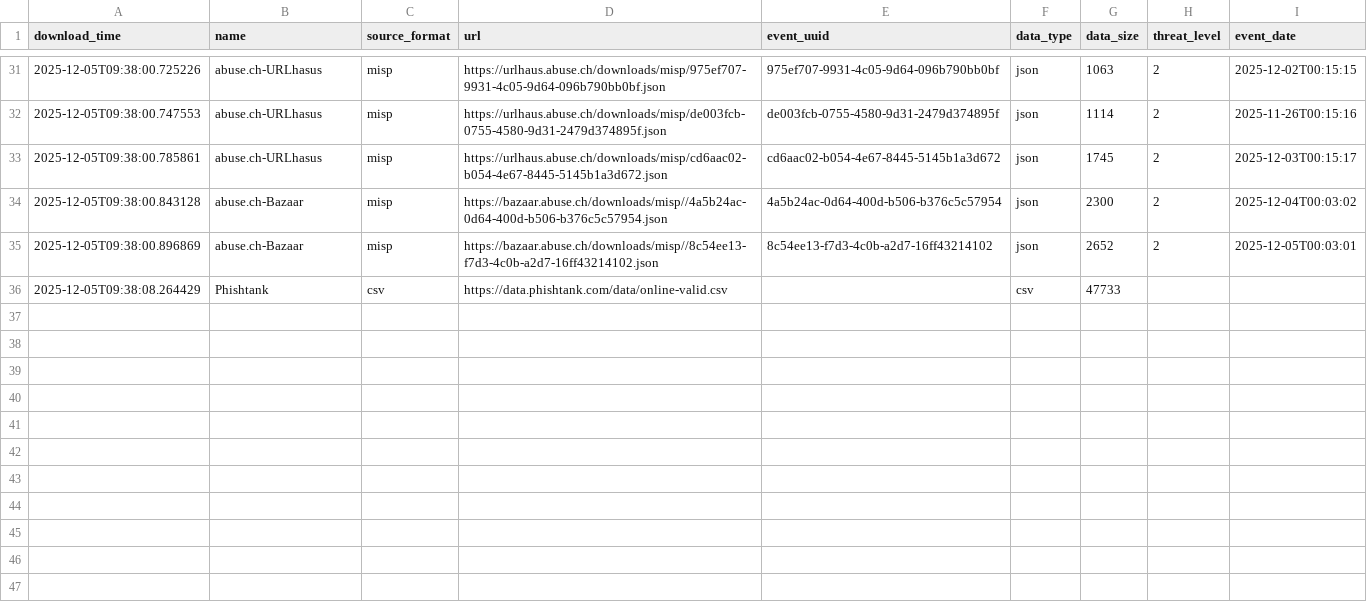
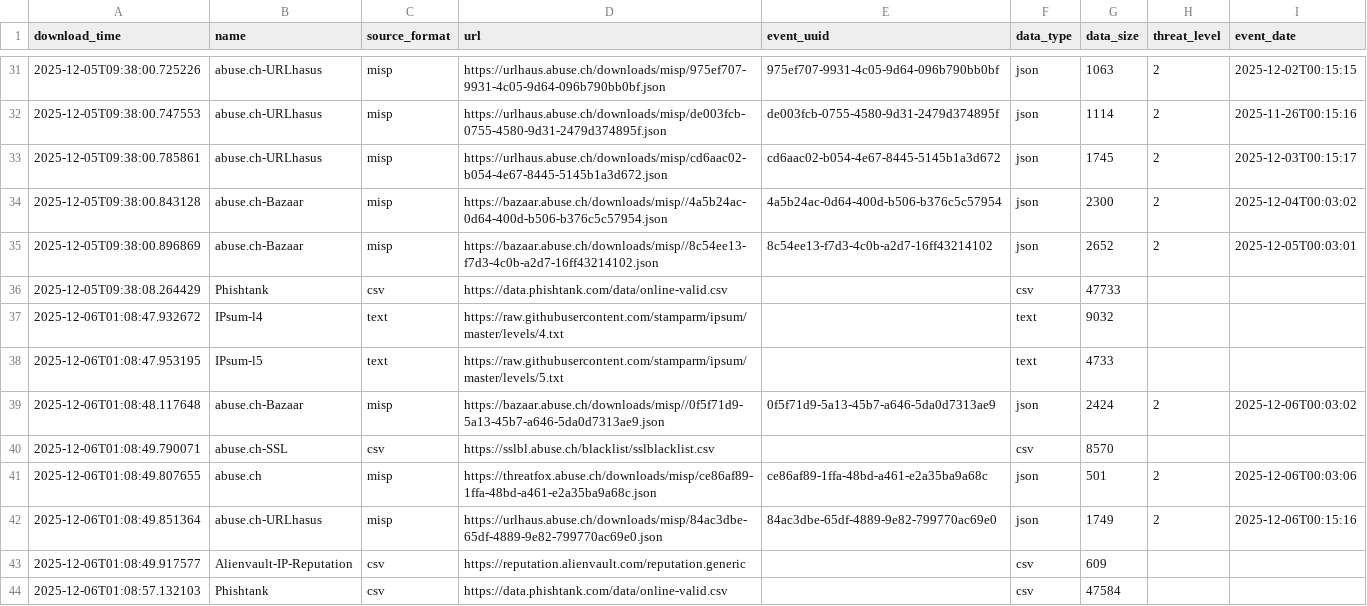
Before and after one commit to vuln000/TI_auto_collection, a CSV file: output/describe_file.csv, drawn as a sheet; only a part is shown, gaps mark what is left out.

```diff
--- a/output/describe_file.csv
+++ b/output/describe_file.csv
@@ -36 +36,9 @@ download_time,name,source_format,url,event_uuid,data_type,data_size,threat_level
 2025-12-05T09:38:08.264429,Phishtank,csv,https://data.phishtank.com/data/online-valid.csv,,csv,47733,,
+2025-12-06T01:08:47.932672,IPsum-l4,text,https://raw.githubusercontent.com/stamparm/ipsum/master/levels/4.txt,,text,9032,,
+2025-12-06T01:08:47.953195,IPsum-l5,text,https://raw.githubusercontent.com/stamparm/ipsum/master/levels/5.txt,,text,4733,,
+2025-12-06T01:08:48.117648,abuse.ch-Bazaar,misp,https://bazaar.abuse.ch/downloads/misp//0f5f71d9-5a13-45b7-a646-5da0d7313ae9.json,0f5f71d9-5a13-45b7-a646-5da0d7313ae9,json,2424,2,2025-12-06T00:03:02
+2025-12-06T01:08:49.790071,abuse.ch-SSL,csv,https://sslbl.abuse.ch/blacklist/sslblacklist.csv,,csv,8570,,
+2025-12-06T01:08:49.807655,abuse.ch,misp,https://threatfox.abuse.ch/downloads/misp/ce86af89-1ffa-48bd-a461-e2a35ba9a68c.json,ce86af89-1ffa-48bd-a461-e2a35ba9a68c,json,501,2,2025-12-06T00:03:06
+2025-12-06T01:08:49.851364,abuse.ch-URLhasus,misp,https://urlhaus.abuse.ch/downloads/misp/84ac3dbe-65df-4889-9e82-799770ac69e0.json,84ac3dbe-65df-4889-9e82-799770ac69e0,json,1749,2,2025-12-06T00:15:16
+2025-12-06T01:08:49.917577,Alienvault-IP-Reputation,csv,https://reputation.alienvault.com/reputation.generic,,csv,609,,
+2025-12-06T01:08:57.132103,Phishtank,csv,https://data.phishtank.com/data/online-valid.csv,,csv,47584,,
```
Also changed, not shown: 1 other file.
